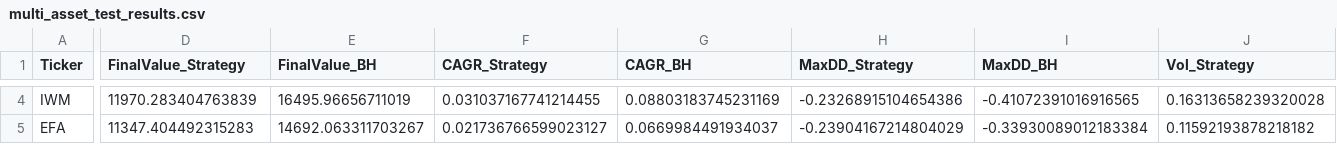
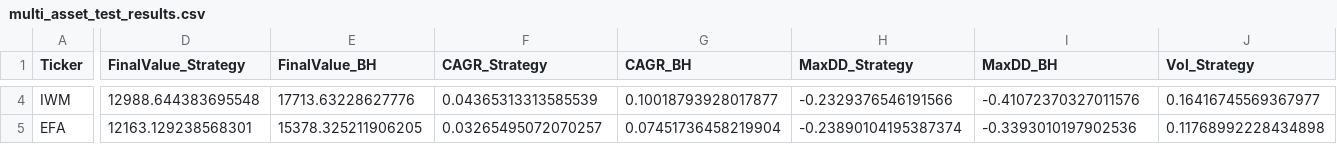
Before and after one commit to armaanshahi10-hub/risk-adjusted-strategy-analysis, a CSV file: outputs/multi_asset_test_results.csv, drawn as a sheet; only a part is shown, gaps mark what is left out; the diff covers the shown part only; the diff names each change by its address in the sheet, - before the commit and + after, or states it on an @@ line.

```diff
--- a/outputs/multi_asset_test_results.csv
+++ b/outputs/multi_asset_test_results.csv
-D4 (FinalValue_Strategy): 11970.283404763839
+D4 (FinalValue_Strategy): 12988.644383695548
-E4 (FinalValue_BH): 16495.96656711019
+E4 (FinalValue_BH): 17713.63228627776
-F4 (CAGR_Strategy): 0.031037167741214455
+F4 (CAGR_Strategy): 0.04365313313585539
-G4 (CAGR_BH): 0.08803183745231169
+G4 (CAGR_BH): 0.10018793928017877
-H4 (MaxDD_Strategy): -0.23268915104654386
+H4 (MaxDD_Strategy): -0.2329376546191566
-I4 (MaxDD_BH): -0.41072391016916565
+I4 (MaxDD_BH): -0.41072370327011576
-J4 (Vol_Strategy): 0.16313658239320028
+J4 (Vol_Strategy): 0.16416745569367977
-D5 (FinalValue_Strategy): 11347.404492315283
+D5 (FinalValue_Strategy): 12163.129238568301
-E5 (FinalValue_BH): 14692.063311703267
+E5 (FinalValue_BH): 15378.325211906205
-F5 (CAGR_Strategy): 0.021736766599023127
+F5 (CAGR_Strategy): 0.03265495072070257
-G5 (CAGR_BH): 0.0669984491934037
+G5 (CAGR_BH): 0.07451736458219904
-H5 (MaxDD_Strategy): -0.23904167214804029
+H5 (MaxDD_Strategy): -0.23890104195387374
-I5 (MaxDD_BH): -0.33930089012183384
+I5 (MaxDD_BH): -0.3393010197902536
-J5 (Vol_Strategy): 0.11592193878218182
+J5 (Vol_Strategy): 0.11768992228434898
```
Also changed, not shown: 67 edited cells elsewhere in this file, outputs/multi_asset_train_results.csv, 8 other files.
